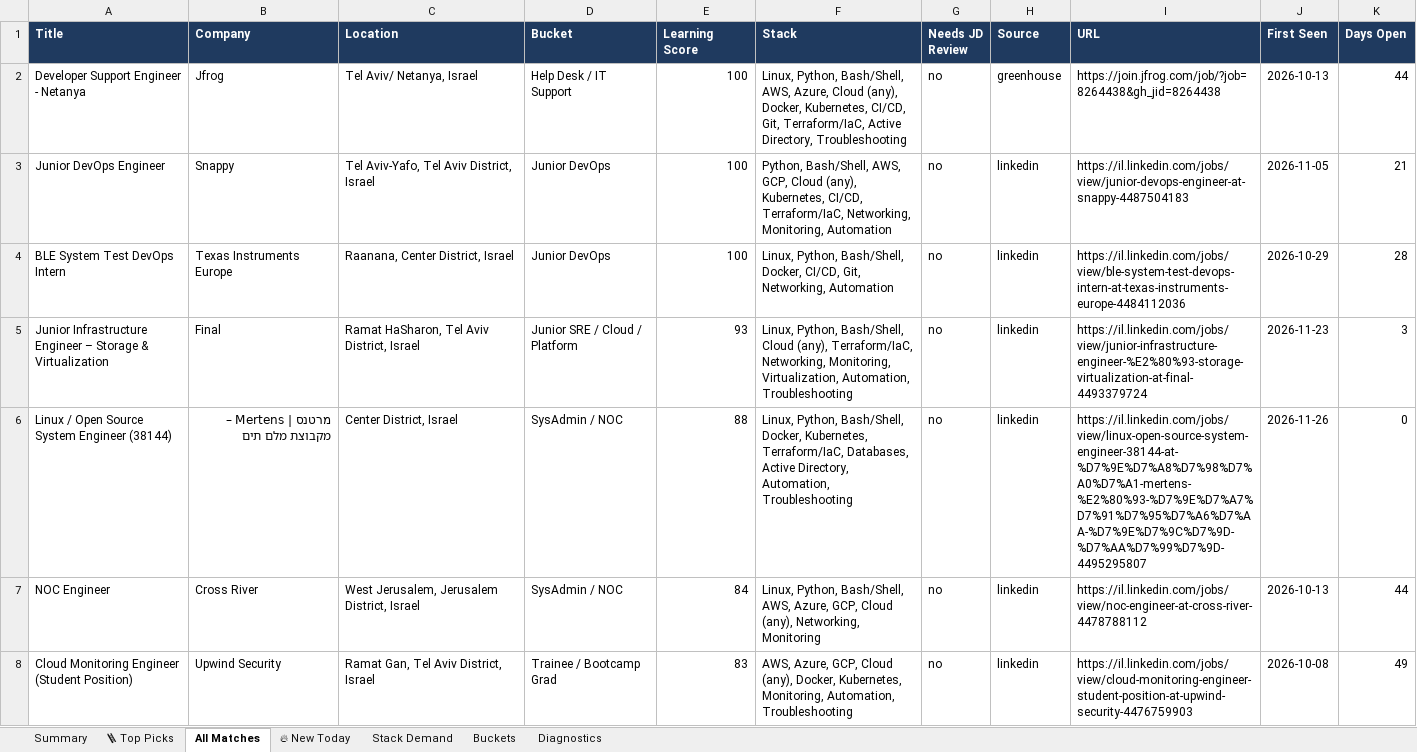
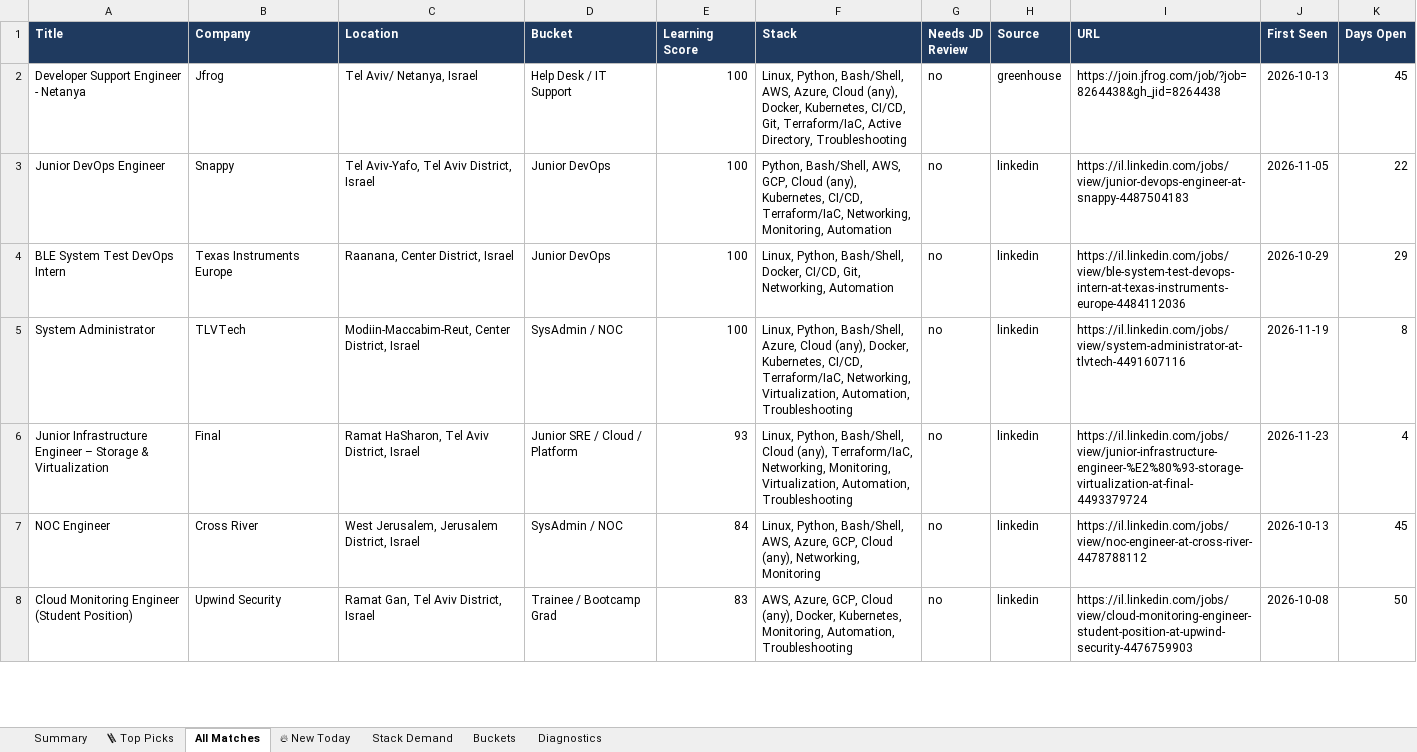
Before and after one commit to OrelBello/devops-market-data, an Excel workbook: reports/devops-juniors-israel-2026-W48.xlsx, sheet All Matches, drawn as a sheet; only a part is shown; values as stored, in another font and other column widths than the file's, no borders; removed rows and columns are numbered as before the commit, all else as after; the diff covers the shown part only; the diff names each change by its address in the sheet, - before the commit and + after, or states it on an @@ line.

```diff
--- a/reports/devops-juniors-israel-2026-W48.xlsx (sheet All Matches)
+++ b/reports/devops-juniors-israel-2026-W48.xlsx (sheet All Matches)
-K2 (Days Open): 44
+K2 (Days Open): 45
-K3 (Days Open): 21
+K3 (Days Open): 22
-K4 (Days Open): 28
+K4 (Days Open): 29
+row 5: System Administrator | TLVTech | Modiin-Maccabim-Reut, Center District, Israel | SysAdmin / NOC | 100 | Linux, Python, Bash/Shell, Azure, Cloud (any), Docker, Kubernetes, CI/CD, Terraform/IaC, Networking, Virtualization, Automation, Troubleshooting | no | linkedin | https://il.linkedin.com/jobs/view/system-administrator-at-tlvtech-4491607116 | 2026-11-19 | 8
-K6 (Days Open): 3
+K6 (Days Open): 4
-row 6: Linux / Open Source System Engineer (38144) | מרטנס | Mertens – מקבוצת מלם תים | Center District, Israel | SysAdmin / NOC | 88 | Linux, Python, Bash/Shell, Docker, Kubernetes, Terraform/IaC, Databases, Active Directory, Automation, Troubleshooting | no | linkedin | https://il.linkedin.com/jobs/view/linux-open-source-system-engineer-38144-at-%D7%9E%D7%A8%D7%98%D7%A0%D7%A1-mertens-%E2%80%93-%D7%9E%D7%A7%D7%91%D7%95%D7%A6%D7%AA-%D7%9E%D7%9C%D7%9D-%D7%AA%D7%99%D7%9D-4495295807 | 2026-11-26 | 0
-K7 (Days Open): 44
+K7 (Days Open): 45
-K8 (Days Open): 49
+K8 (Days Open): 50
```
Also changed, not shown: 27 added rows, 4 removed rows and 25 edited cells elsewhere in this sheet, sheet 🪜 Top Picks, sheet 🔥 New Today, sheet Stack Demand, sheet Summary, sheet Buckets, sheet Diagnostics, reports/devops-jobs-israel-2026-W48.xlsx, reports/devops-jobs-israel-latest.xlsx, 11 other files.
